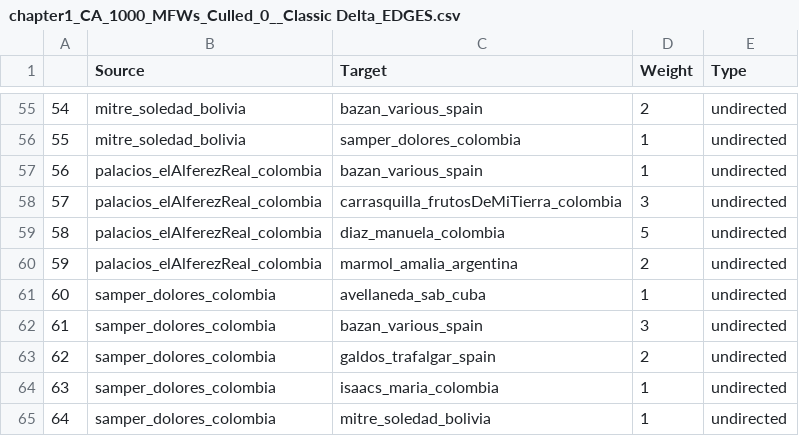
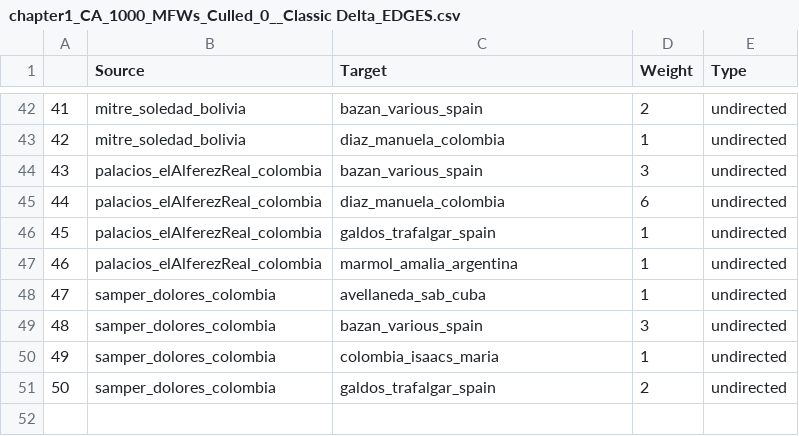
Before and after one commit to reganna/thesisCodeAndRevisions, a CSV file: chapters/chapter1/chapter1_CA_1000_MFWs_Culled_0__Classic Delta_EDGES.csv, drawn as a sheet; only a part is shown, gaps mark what is left out; removed rows and columns are numbered as before the commit, all else as after; the diff covers the shown part only; the diff names each change by its address in the sheet, - before the commit and + after, or states it on an @@ line.

```diff
--- a/chapters/chapter1/chapter1_CA_1000_MFWs_Culled_0__Classic Delta_EDGES.csv
+++ b/chapters/chapter1/chapter1_CA_1000_MFWs_Culled_0__Classic Delta_EDGES.csv
@@ column A renumbered between rows 11 and 51 @@
-C43 (Target): samper_dolores_colombia
+C43 (Target): diaz_manuela_colombia
-D44 (Weight): 1
+D44 (Weight): 3
-C45 (Target): carrasquilla_frutosDeMiTierra_colombia
+C45 (Target): diaz_manuela_colombia
-D45 (Weight): 3
+D45 (Weight): 6
-C46 (Target): diaz_manuela_colombia
+C46 (Target): galdos_trafalgar_spain
-D46 (Weight): 5
+D46 (Weight): 1
-D47 (Weight): 2
+D47 (Weight): 1
+row 50: 49 | samper_dolores_colombia | colombia_isaacs_maria | 1 | undirected
-row 64: 63 | samper_dolores_colombia | isaacs_maria_colombia | 1 | undirected
-row 65: 64 | samper_dolores_colombia | mitre_soledad_bolivia | 1 | undirected
```
Also changed, not shown: 4 added rows, 17 removed rows and 32 edited cells elsewhere in this file, 48 other files.
